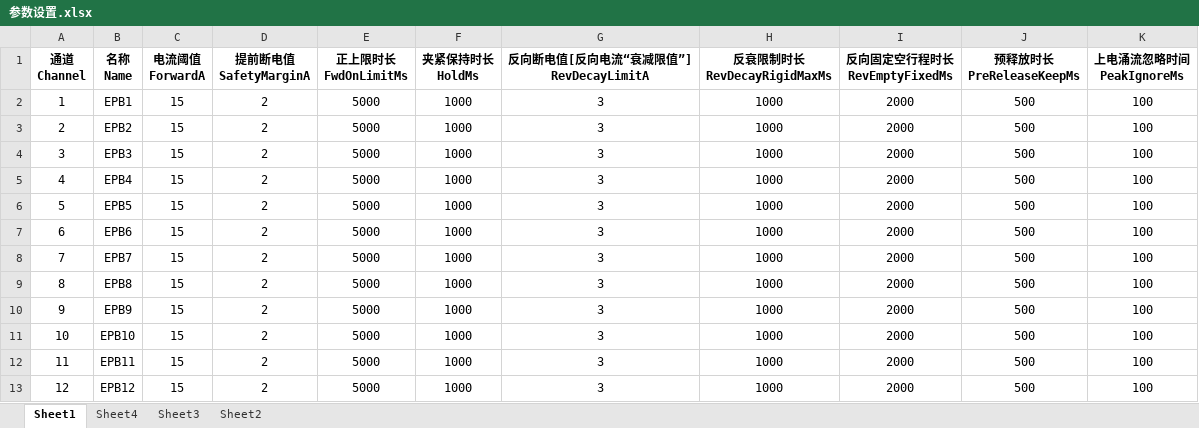
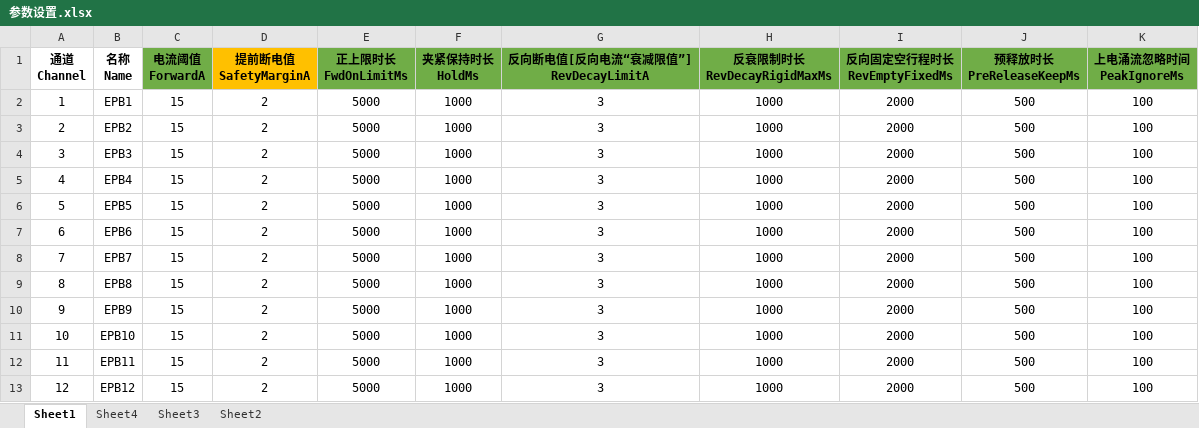
Before and after one commit to yuhoufu/EPBTest, an Excel workbook: 开发相关/02_参数设置/参数设置.xlsx, sheet Sheet1, drawn as a sheet; values as stored, in another font and other column widths than the file's, no borders; the diff names each change by its address in the sheet, - before the commit and + after, or states it on an @@ line.

Commit message:
修改《参数设置》

```diff
--- a/开发相关/02_参数设置/参数设置.xlsx (sheet Sheet1)
+++ b/开发相关/02_参数设置/参数设置.xlsx (sheet Sheet1)
-C1 fill: none
+C1 fill: #70AD47
-D1 fill: none
+D1 fill: #FFC000
-E1:K1 fill: none
+E1:K1 fill: #70AD47
```
